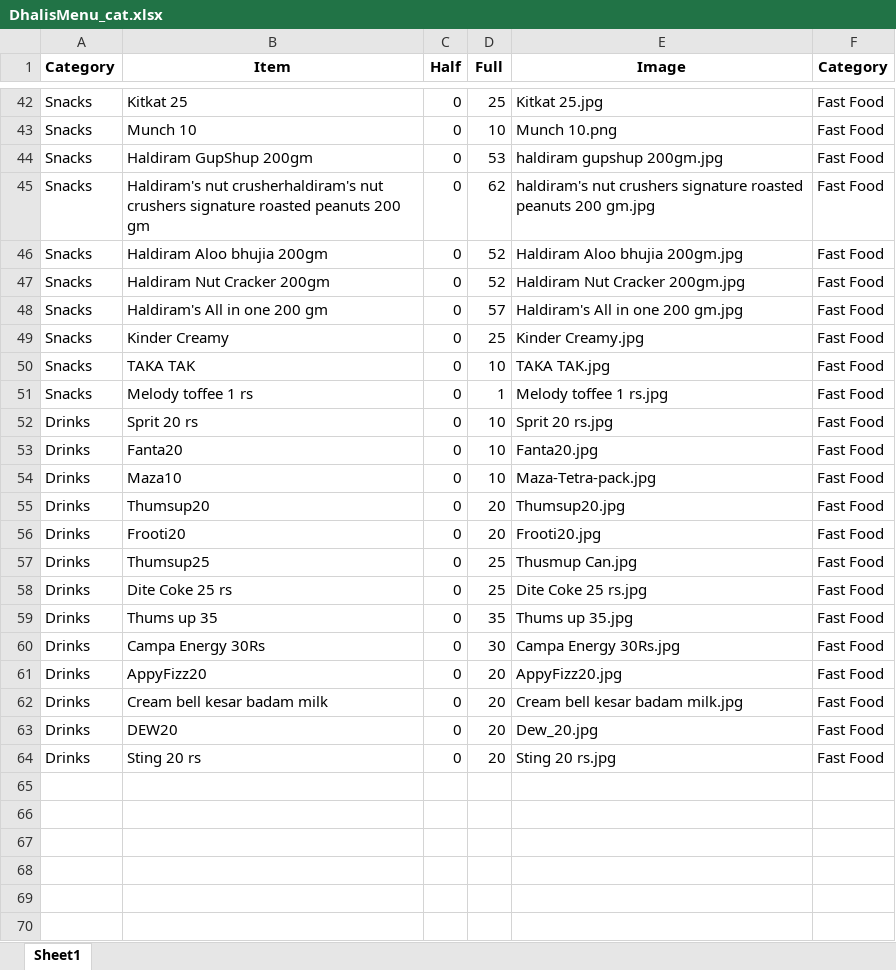
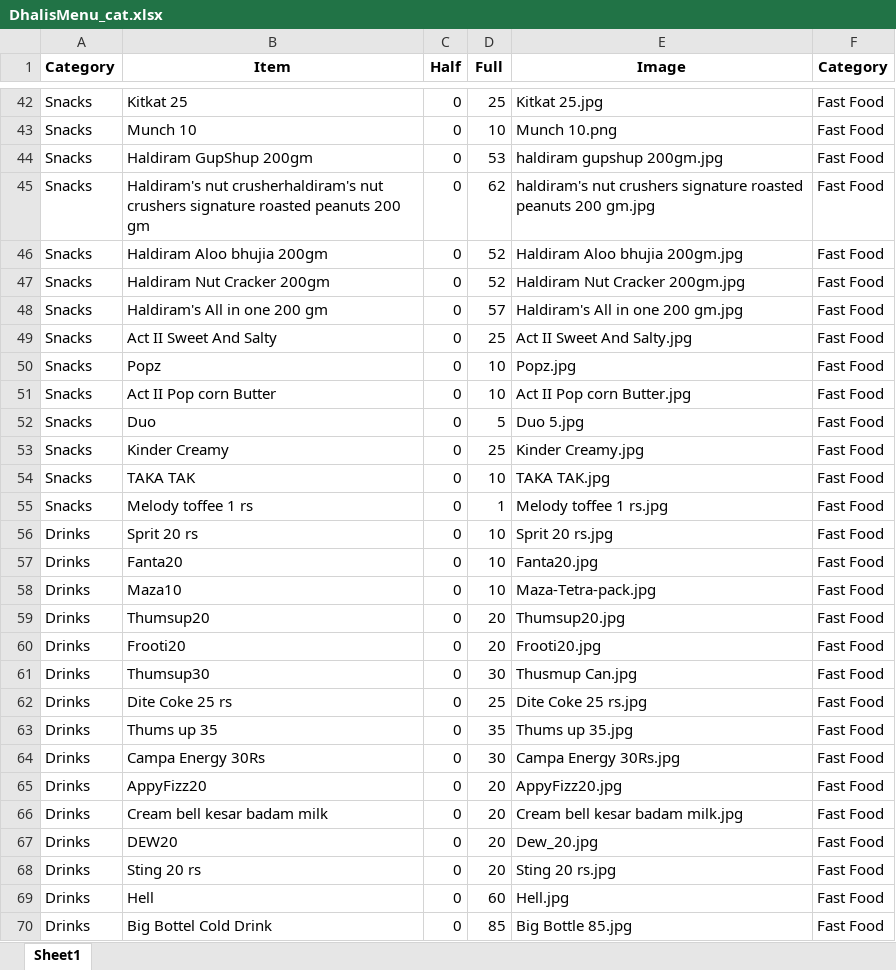
Before and after one commit to Pushpsingh13/Dhaliwal_whatsapp_Email, an Excel workbook: DhalisMenu_cat.xlsx, sheet Sheet1, drawn as a sheet; only a part is shown, gaps mark what is left out; values as stored, in another font and other column widths than the file's, no borders; addresses are those after the commit; the diff names each change by its address in the sheet, - before the commit and + after, or states it on an @@ line.

```diff
--- a/DhalisMenu_cat.xlsx (sheet Sheet1)
+++ b/DhalisMenu_cat.xlsx (sheet Sheet1)
+row 49: Snacks | Act II Sweet And Salty | 0 | 25 | Act II Sweet And Salty.jpg | Fast Food
+row 50: Snacks | Popz | 0 | 10 | Popz.jpg | Fast Food
+row 51: Snacks | Act II Pop corn Butter | 0 | 10 | Act II Pop corn Butter.jpg | Fast Food
+row 52: Snacks | Duo | 0 | 5 | Duo 5.jpg | Fast Food
-B61 (Item): Thumsup25
+B61 (Item): Thumsup30
-D61 (Full): 25
+D61 (Full): 30
+row 69: Drinks | Hell | 0 | 60 | Hell.jpg | Fast Food
+row 70: Drinks | Big Bottel Cold Drink | 0 | 85 | Big Bottle 85.jpg | Fast Food
```
Also changed, not shown: 5 other files.
